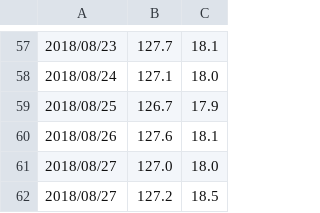
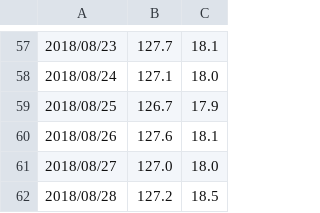
Before and after one commit to LiuJi-Jim/files, a CSV file: body-weight.csv, drawn as a sheet; only a part is shown, gaps mark what is left out.

Commit message:
Update body-weight.csv

```diff
--- a/body-weight.csv
+++ b/body-weight.csv
@@ -61,2 +61,2 @@
 2018/08/27, 127.0, 18.0
-2018/08/27, 127.2, 18.5
+2018/08/28, 127.2, 18.5
```
